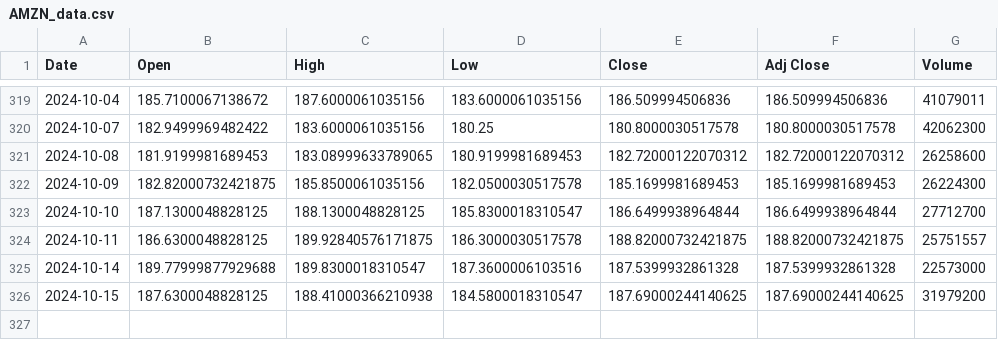
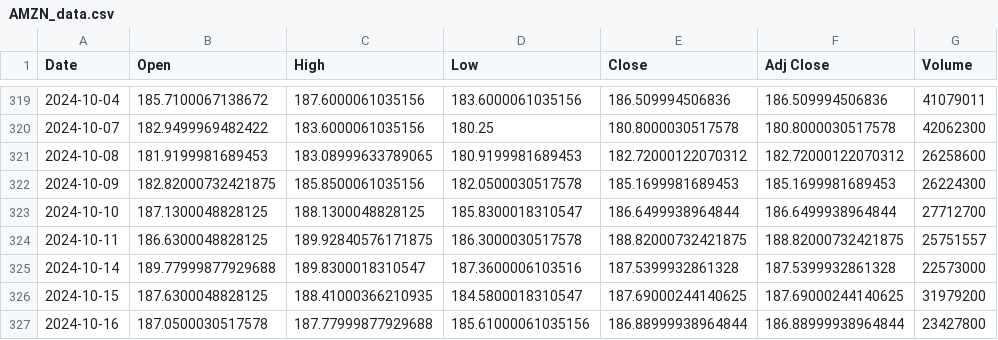
Before and after one commit to wratislavian/minervini-analysis, a CSV file: AMZN_data.csv, drawn as a sheet; only a part is shown, gaps mark what is left out.

```diff
--- a/AMZN_data.csv
+++ b/AMZN_data.csv
@@ -325,2 +325,3 @@ Date,Open,High,Low,Close,Adj Close,Volume
 2024-10-14,189.77999877929688,189.8300018310547,187.3600006103516,187.5399932861328,187.5399932861328,22573000
-2024-10-15,187.6300048828125,188.41000366210938,184.5800018310547,187.69000244140625,187.69000244140625,31979200
+2024-10-15,187.6300048828125,188.41000366210935,184.5800018310547,187.69000244140625,187.69000244140625,31979200
+2024-10-16,187.0500030517578,187.77999877929688,185.61000061035156,186.88999938964844,186.88999938964844,23427800
```
Also changed, not shown: GOOGL_data.csv, NVDA_data.csv, 17 other files.
